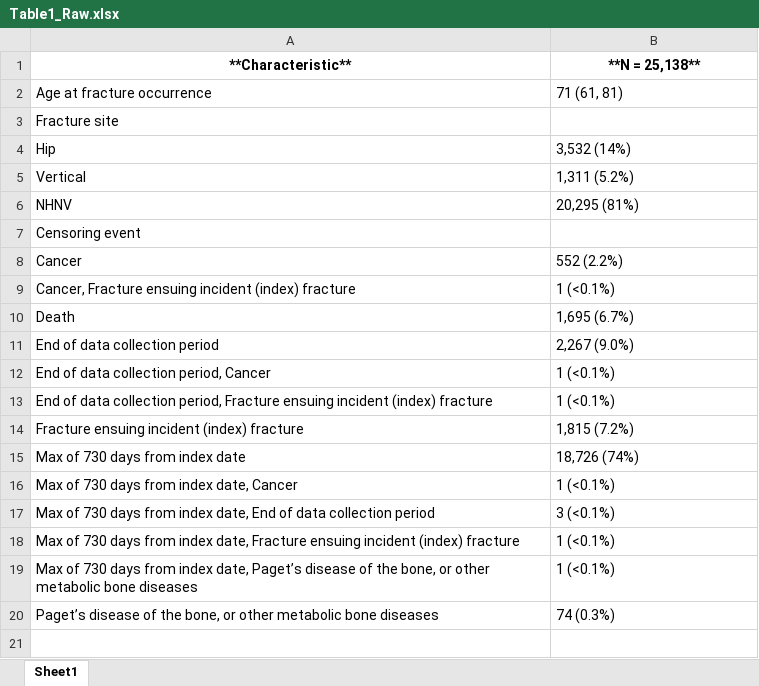
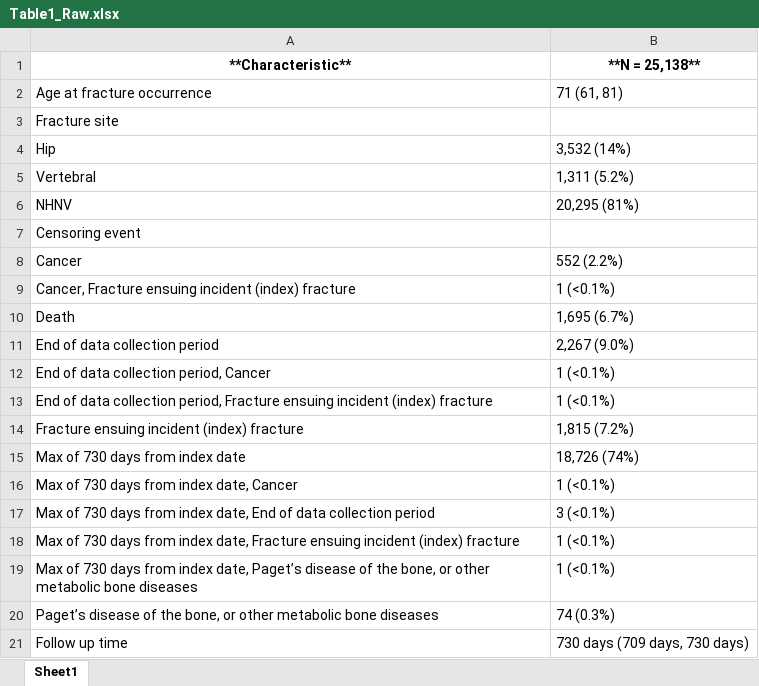
Before and after one commit to HEOR-NDORMS/OMOP-Validation-Study, an Excel workbook: CPRD Raw Analysis/Results/Table1_Raw.xlsx, sheet Sheet1, drawn as a sheet; values as stored, in another font and other column widths than the file's, no borders; the diff names each change by its address in the sheet, - before the commit and + after, or states it on an @@ line.

Commit message:
update table 1 output

```diff
--- a/CPRD Raw Analysis/Results/Table1_Raw.xlsx (sheet Sheet1)
+++ b/CPRD Raw Analysis/Results/Table1_Raw.xlsx (sheet Sheet1)
-A5 (**Characteristic**): Vertical
+A5 (**Characteristic**): Vertebral
+row 21: Follow up time | 730 days (709 days, 730 days)
```
